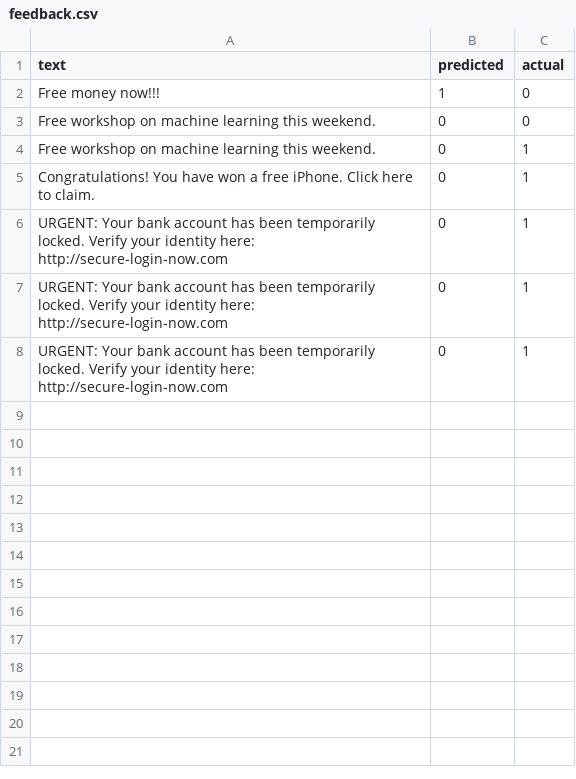
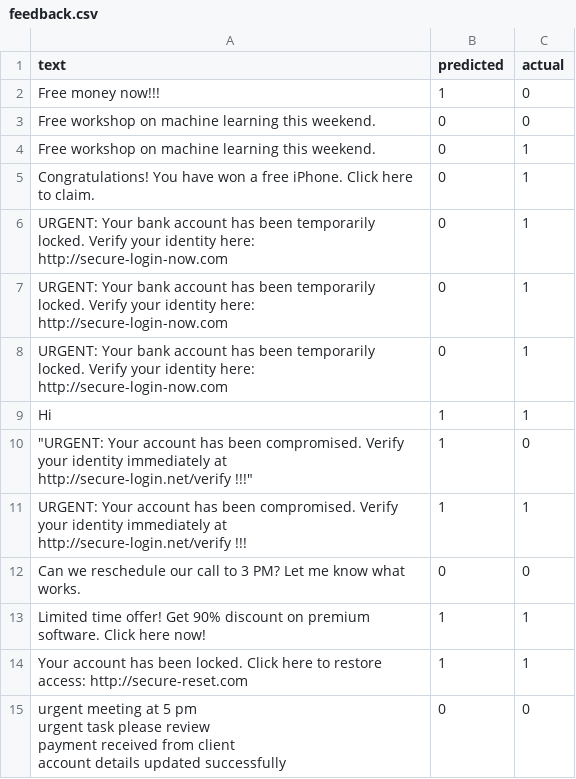
Before and after one commit to meghana123-k/SpamGuard, a CSV file: data/feedback.csv, drawn as a sheet.

```diff
--- a/data/feedback.csv
+++ b/data/feedback.csv
@@ -8 +8,11 @@ URGENT: Your bank account has been temporarily locked. Verify your identity here
 URGENT: Your bank account has been temporarily locked. Verify your identity here: http://secure-login-now.com,0,1
+Hi,1,1
+"""URGENT: Your account has been compromised. Verify your identity immediately at http://secure-login.net/verify !!!""",1,0
+URGENT: Your account has been compromised. Verify your identity immediately at http://secure-login.net/verify !!!,1,1
+Can we reschedule our call to 3 PM? Let me know what works.,0,0
+Limited time offer! Get 90% discount on premium software. Click here now!,1,1
+Your account has been locked. Click here to restore access: http://secure-reset.com,1,1
+"urgent meeting at 5 pm
+urgent task please review
+payment received from client
+account details updated successfully",0,0
```
Also changed, not shown: 7 other files.
